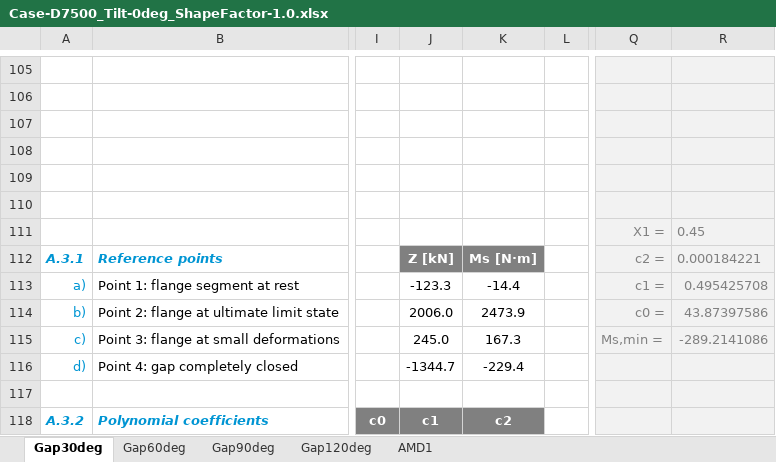
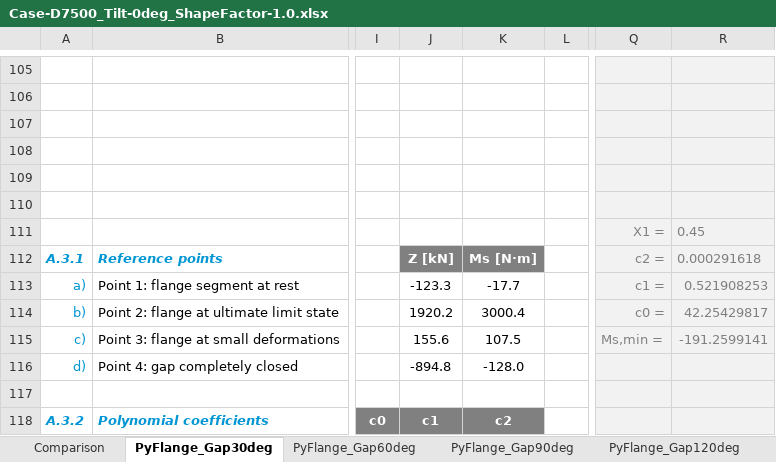
Before and after one commit to kcibv/pyflange, an Excel workbook: validations/flangesegments.PolynomialLFlangeSegment/Case-D7500_Tilt-0deg_ShapeFactor-1.0.xlsx, sheet PyFlange_Gap30deg, drawn as a sheet; only a part is shown, gaps mark what is left out; values as stored, in another font and other column widths than the file's, no borders; charts and pictures and conditional formats not drawn; the diff covers the shown part only; the diff names each change by its address in the sheet, - before the commit and + after, or states it on an @@ line.

```diff
--- a/validations/flangesegments.PolynomialLFlangeSegment/Case-D7500_Tilt-0deg_ShapeFactor-1.0.xlsx (sheet PyFlange_Gap30deg)
+++ b/validations/flangesegments.PolynomialLFlangeSegment/Case-D7500_Tilt-0deg_ShapeFactor-1.0.xlsx (sheet PyFlange_Gap30deg)
-sheet tab: Gap30deg
+sheet tab: PyFlange_Gap30deg
-sheet tab: Gap60deg
+sheet tab: PyFlange_Gap60deg
-sheet tab: Gap90deg
+sheet tab: PyFlange_Gap90deg
-sheet tab: Gap120deg
+sheet tab: PyFlange_Gap120deg
-sheet tab: AMD1
+sheet tab: Comparison
@@ sheet tab order changed: Comparison | PyFlange_Gap30deg | PyFlange_Gap60deg | PyFlange_Gap90deg | PyFlange_Gap120deg @@
-R112: 0.000184221
+R112: 0.000291618
-K113: -14.4
+K113: -17.7
-R113: 0.495425708
+R113: 0.521908253
-J114: 2006.0
+J114: 1920.2
-K114: 2473.9
+K114: 3000.4
-R114: 43.87397586
+R114: 42.25429817
-J115: 245.0
+J115: 155.6
-K115: 167.3
+K115: 107.5
-R115: -289.2141086
+R115: -191.2599141
-J116: -1344.7
+J116: -894.8
-K116: -229.4
+K116: -128.0
```
Also changed, not shown: 4 added rows, 3 removed rows and 36 edited cells elsewhere in this sheet, sheet PyFlange_Gap60deg, sheet PyFlange_Gap90deg, sheet PyFlange_Gap120deg, sheet Comparison, other sheet tabs, formulas that keep their value, charts or pictures, validations/flangesegments.PolynomialLFlangeSegment/Case-D7500_Tilt-0deg_ShapeFactor-1.2.xlsx, validations/flangesegments.PolynomialLFlangeSegment/Case-D7500_Tilt-1deg_ShapeFactor-1.0.xlsx, 8 other files.
